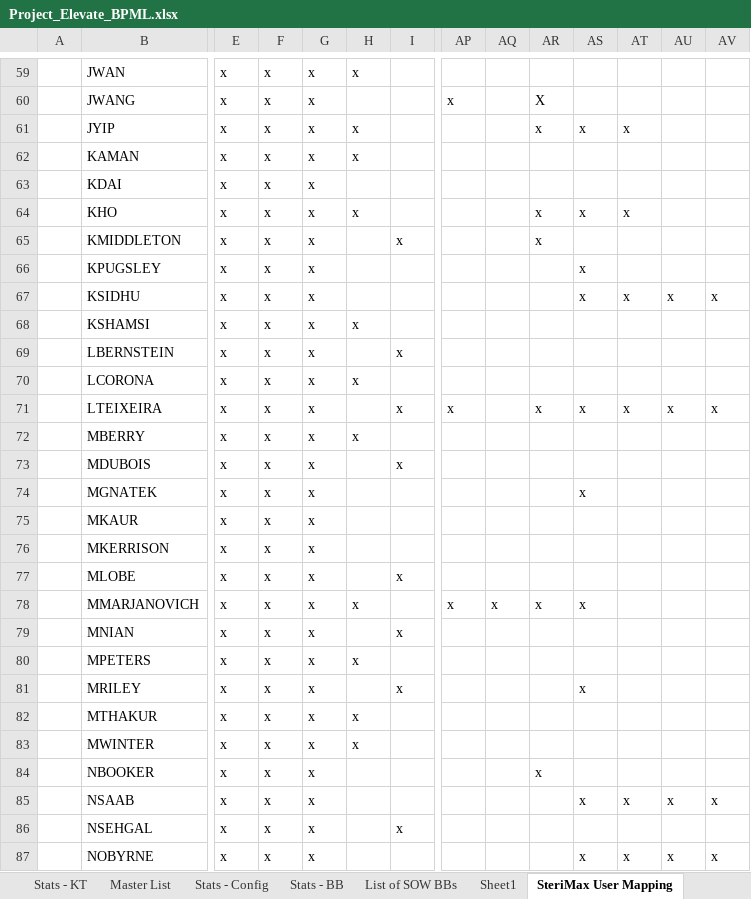
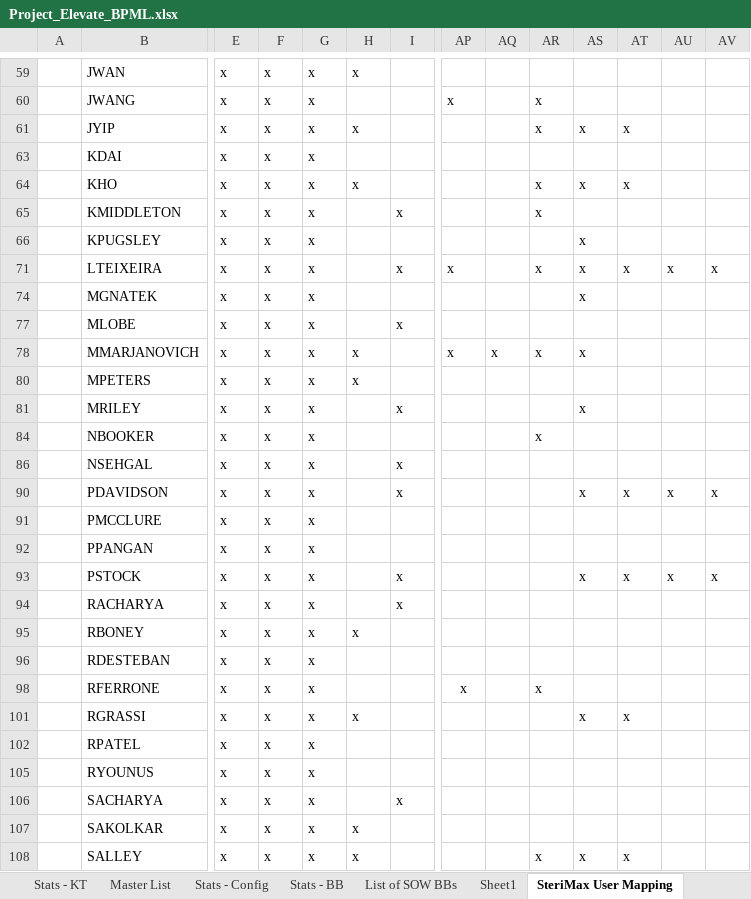
Before and after one commit to AndyGanea/BPML-S4-HANA-Project, an Excel workbook: spreadsheets/input/Project_Elevate_BPML.xlsx, sheet SteriMax User Mapping, drawn as a sheet; only a part is shown, gaps mark what is left out; the shorter side is filled out with more unchanged rows; values as stored, in another font and other column widths than the file's, no borders; rows hold the shown columns only; the diff covers the shown part only; the diff names each change by its address in the sheet, - before the commit and + after, or states it on an @@ line.

```diff
--- a/spreadsheets/input/Project_Elevate_BPML.xlsx (sheet SteriMax User Mapping)
+++ b/spreadsheets/input/Project_Elevate_BPML.xlsx (sheet SteriMax User Mapping)
-AR60: X
+AR60: x
@@ row 62 hidden:  | KAMAN | x | x | x | x @@
@@ row 67 hidden:  | KSIDHU | x | x | x |  |  |  |  |  | x | x | x | x @@
@@ row 68 hidden:  | KSHAMSI | x | x | x | x @@
@@ row 69 hidden:  | LBERNSTEIN | x | x | x |  | x @@
@@ row 70 hidden:  | LCORONA | x | x | x | x @@
@@ row 72 hidden:  | MBERRY | x | x | x | x @@
@@ row 73 hidden:  | MDUBOIS | x | x | x |  | x @@
@@ row 75 hidden:  | MKAUR | x | x | x @@
@@ row 76 hidden:  | MKERRISON | x | x | x @@
@@ row 79 hidden:  | MNIAN | x | x | x |  | x @@
@@ row 82 hidden:  | MTHAKUR | x | x | x | x @@
@@ row 83 hidden:  | MWINTER | x | x | x | x @@
@@ row 85 hidden:  | NSAAB | x | x | x |  |  |  |  |  | x | x | x | x @@
@@ row 87 hidden:  | NOBYRNE | x | x | x |  |  |  |  |  | x | x | x | x @@
```
Also changed, not shown: 46 hidden or unhidden rows elsewhere in this sheet, sheet Role Mapping, 2 other files.
